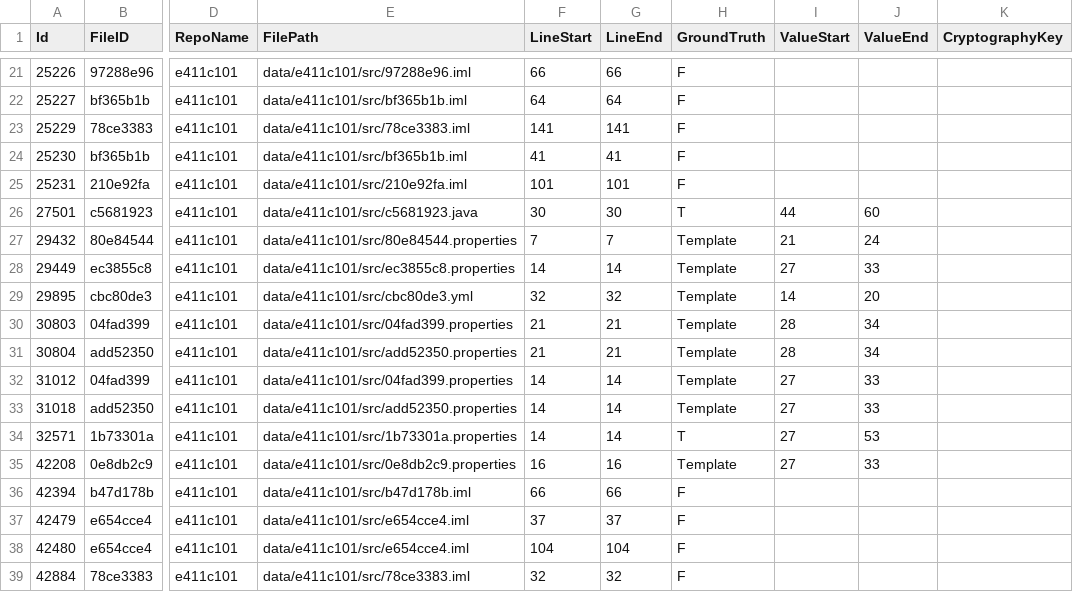
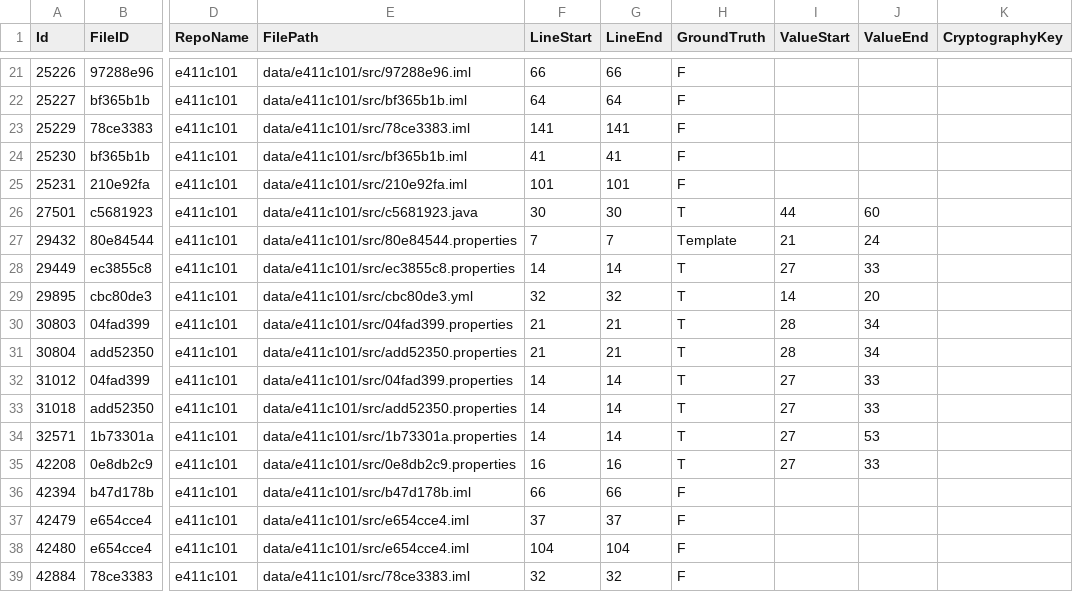
Before and after one commit to Samsung/CredData, a CSV file: meta/e411c101.csv, drawn as a sheet; only a part is shown, gaps mark what is left out; the diff names each change by its address in the sheet, - before the commit and + after, or states it on an @@ line.

```diff
--- a/meta/e411c101.csv
+++ b/meta/e411c101.csv
-H28:H33 (GroundTruth): Template
+H28:H33 (GroundTruth): T
-H35 (GroundTruth): Template
+H35 (GroundTruth): T
```
Also changed, not shown: 3 other files.
